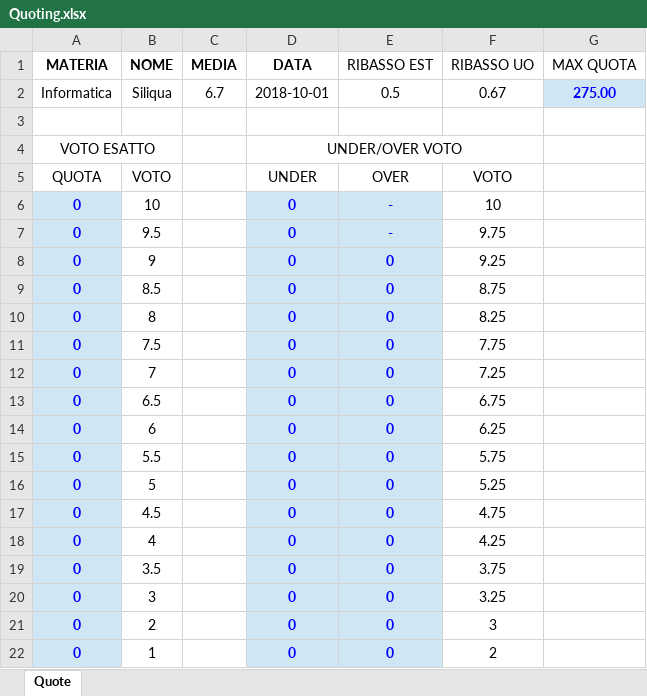
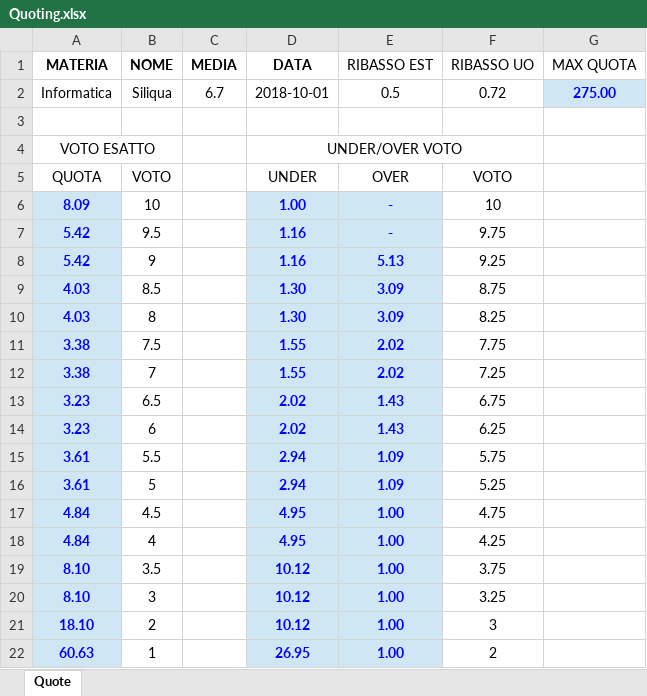
Before and after one commit to EltarSilence/Quoting_System, an Excel workbook: generazioneQuote/Quoting.xlsx, sheet Quote, drawn as a sheet; values as stored, in another font and other column widths than the file's, no borders; the diff names each change by its address in the sheet, - before the commit and + after, or states it on an @@ line.

```diff
--- a/generazioneQuote/Quoting.xlsx (sheet Quote)
+++ b/generazioneQuote/Quoting.xlsx (sheet Quote)
-F2 (RIBASSO UO): 0.67
+F2 (RIBASSO UO): 0.72
-A6 (MATERIA): 0
+A6 (MATERIA): 8.09
-D6 (DATA): 0
+D6 (DATA): 1.00
-A7:A8 (MATERIA): 0
+A7:A8 (MATERIA): 5.42
-D7:D8 (DATA): 0
+D7:D8 (DATA): 1.16
-E8 (RIBASSO EST): 0
+E8 (RIBASSO EST): 5.13
-A9:A10 (MATERIA): 0
+A9:A10 (MATERIA): 4.03
-D9:D10 (DATA): 0
+D9:D10 (DATA): 1.30
-E9:E10 (RIBASSO EST): 0
+E9:E10 (RIBASSO EST): 3.09
-A11:A12 (MATERIA): 0
+A11:A12 (MATERIA): 3.38
-D11:D12 (DATA): 0
+D11:D12 (DATA): 1.55
-E11:E12 (RIBASSO EST): 0
+E11:E12 (RIBASSO EST): 2.02
-A13:A14 (MATERIA): 0
+A13:A14 (MATERIA): 3.23
-D13:D14 (DATA): 0
+D13:D14 (DATA): 2.02
-E13:E14 (RIBASSO EST): 0
+E13:E14 (RIBASSO EST): 1.43
-A15:A16 (MATERIA): 0
+A15:A16 (MATERIA): 3.61
-D15:D16 (DATA): 0
+D15:D16 (DATA): 2.94
-E15:E16 (RIBASSO EST): 0
+E15:E16 (RIBASSO EST): 1.09
-A17:A18 (MATERIA): 0
+A17:A18 (MATERIA): 4.84
-D17:D18 (DATA): 0
+D17:D18 (DATA): 4.95
-E17:E22 (RIBASSO EST): 0
+E17:E22 (RIBASSO EST): 1.00
-A19:A20 (MATERIA): 0
+A19:A20 (MATERIA): 8.10
-D19:D21 (DATA): 0
+D19:D21 (DATA): 10.12
-A21 (MATERIA): 0
+A21 (MATERIA): 18.10
-A22 (MATERIA): 0
+A22 (MATERIA): 60.63
-D22 (DATA): 0
+D22 (DATA): 26.95
```
Also changed, not shown: 8 other files.
